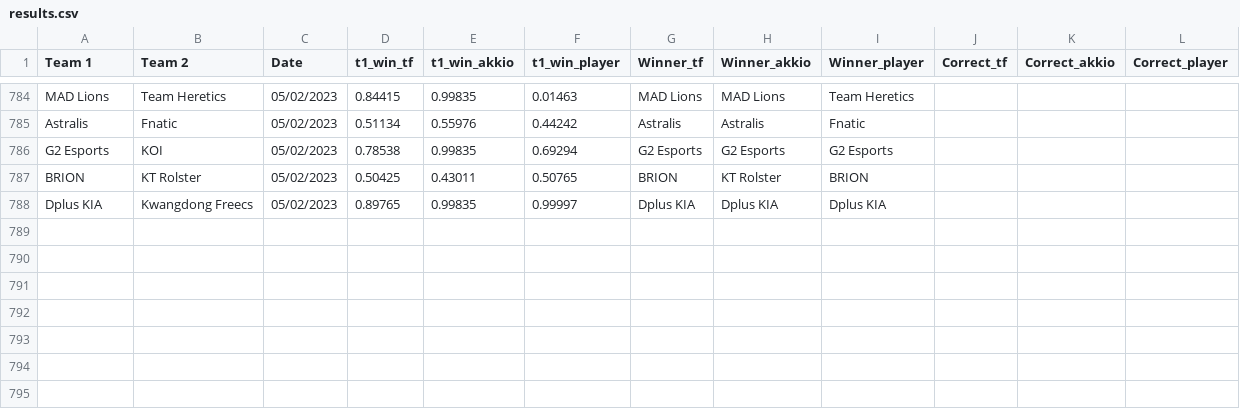
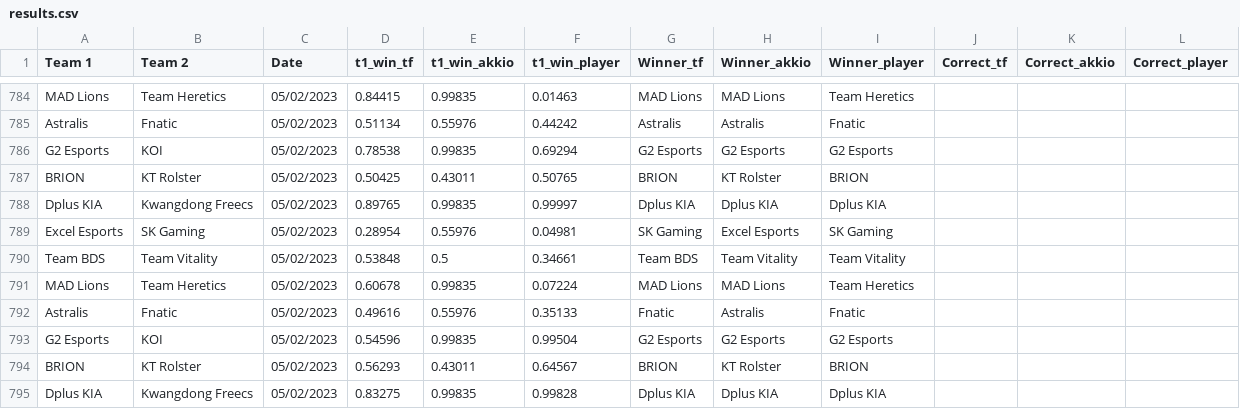
Before and after one commit to a-huk/lol_esports-predictions, a CSV file: results.csv, drawn as a sheet; only a part is shown, gaps mark what is left out; the diff names each change by its address in the sheet, - before the commit and + after, or states it on an @@ line.

Commit message:
Update predictions

```diff
--- a/results.csv
+++ b/results.csv
+row 789: Excel Esports | SK Gaming | 05/02/2023 | 0.28954 | 0.55976 | 0.04981 | SK Gaming | Excel Esports | SK Gaming
+row 790: Team BDS | Team Vitality | 05/02/2023 | 0.53848 | 0.5 | 0.34661 | Team BDS | Team Vitality | Team Vitality
+row 791: MAD Lions | Team Heretics | 05/02/2023 | 0.60678 | 0.99835 | 0.07224 | MAD Lions | MAD Lions | Team Heretics
+row 792: Astralis | Fnatic | 05/02/2023 | 0.49616 | 0.55976 | 0.35133 | Fnatic | Astralis | Fnatic
+row 793: G2 Esports | KOI | 05/02/2023 | 0.54596 | 0.99835 | 0.99504 | G2 Esports | G2 Esports | G2 Esports
+row 794: BRION | KT Rolster | 05/02/2023 | 0.56293 | 0.43011 | 0.64567 | BRION | KT Rolster | BRION
+row 795: Dplus KIA | Kwangdong Freecs | 05/02/2023 | 0.83275 | 0.99835 | 0.99828 | Dplus KIA | Dplus KIA | Dplus KIA
```
